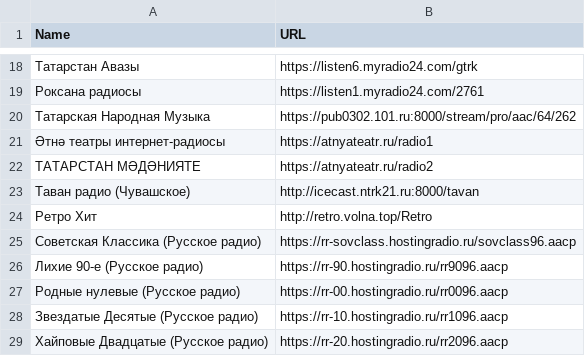
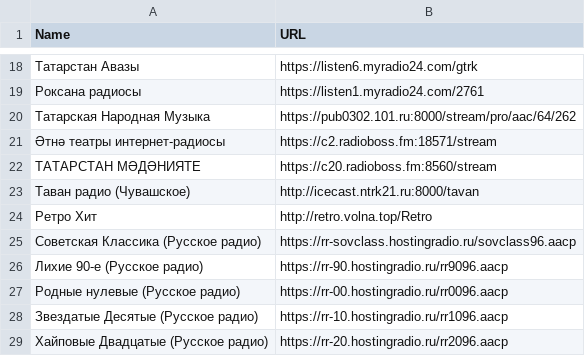
Before and after one commit to kaefik/AtRadio, a CSV file: data/radio_stations_ru.csv, drawn as a sheet; only a part is shown, gaps mark what is left out.

Commit message:
fix ссылки радио этнэ и тат маданияты

```diff
--- a/data/radio_stations_ru.csv
+++ b/data/radio_stations_ru.csv
@@ -20,4 +20,4 @@ Name;URL
 Татарская Народная Музыка;https://pub0302.101.ru:8000/stream/pro/aac/64/262
-Әтнә театры интернет-радиосы;https://atnyateatr.ru/radio1
-ТАТАРСТАН МӘДӘНИЯТЕ;https://atnyateatr.ru/radio2
+Әтнә театры интернет-радиосы;https://c2.radioboss.fm:18571/stream
+ТАТАРСТАН МӘДӘНИЯТЕ;https://c20.radioboss.fm:8560/stream
 Таван радио (Чувашское);http://icecast.ntrk21.ru:8000/tavan
```
